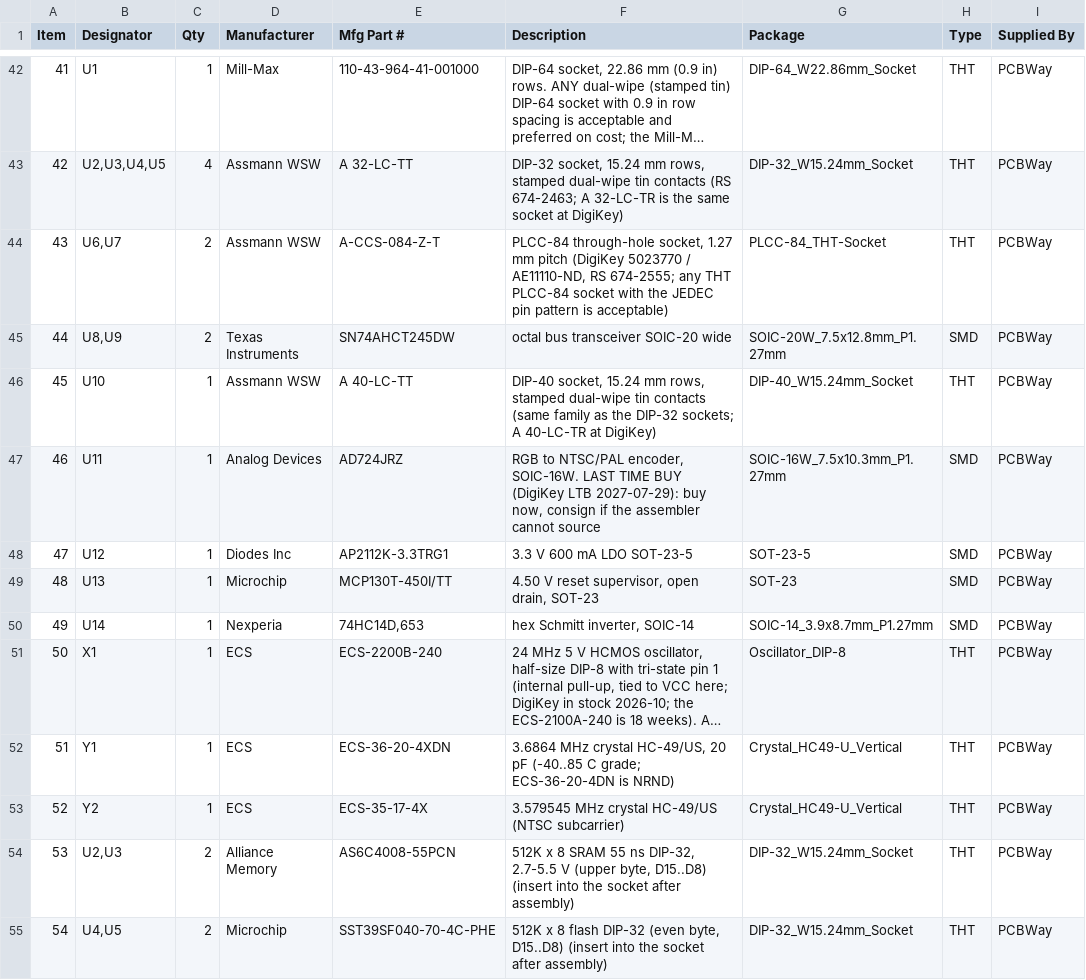
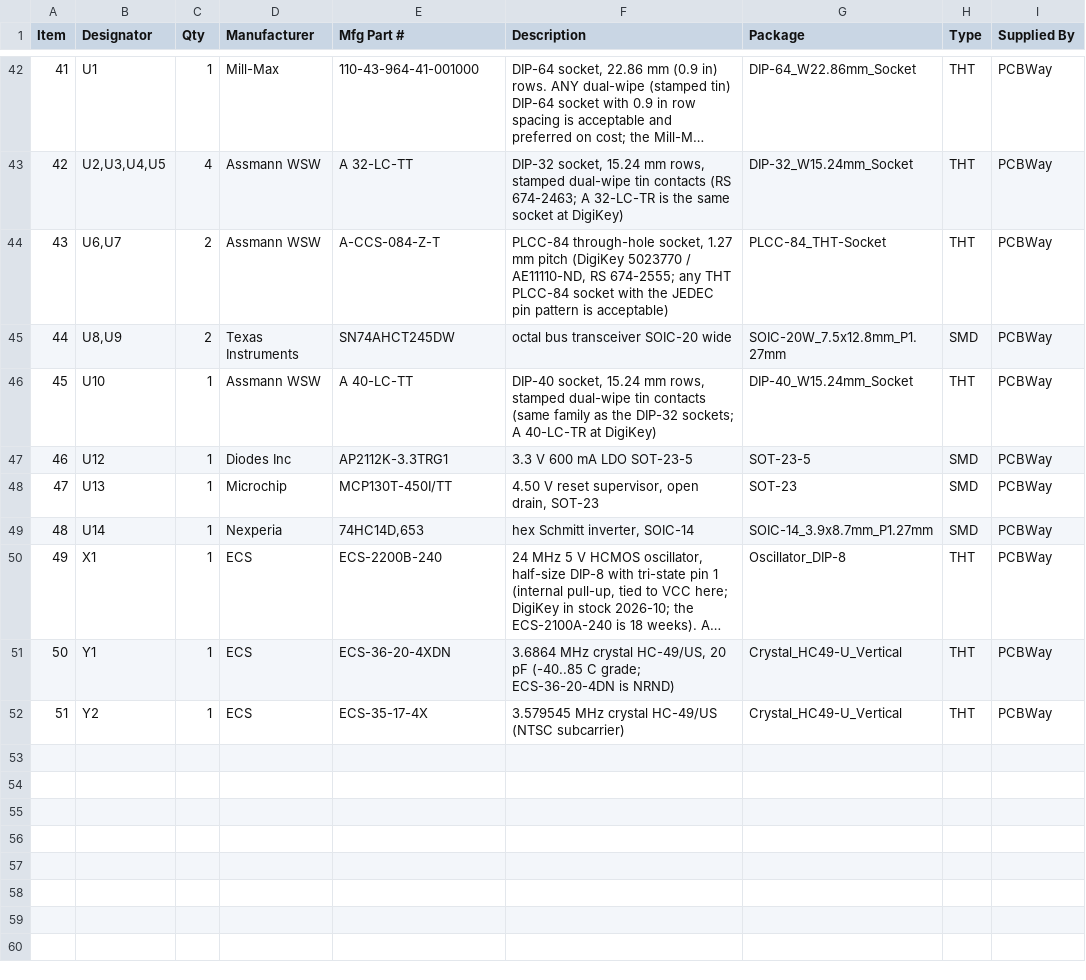
Before and after one commit to bradgrantham/other-m68k, a CSV file: kicad/release/fab/other-m68k-pcbway-bom.csv, drawn as a sheet; only a part is shown, gaps mark what is left out; long unchanged cells end in …; removed rows and columns are numbered as before the commit, all else as after; the diff names each change by its address in the sheet, - before the commit and + after, or states it on an @@ line.

```diff
--- a/kicad/release/fab/other-m68k-pcbway-bom.csv
+++ b/kicad/release/fab/other-m68k-pcbway-bom.csv
-row 47: 46 | U11 | 1 | Analog Devices | AD724JRZ | RGB to NTSC/PAL encoder, SOIC-16W. LAST TIME BUY (DigiKey LTB 2027-07-29): buy now, consign if the assembler cannot source | SOIC-16W_7.5x10.3mm_P1.27mm | SMD | PCBWay
@@ column A (Item) renumbered between rows 47 and 52 @@
-row 54: 53 | U2,U3 | 2 | Alliance Memory | AS6C4008-55PCN | 512K x 8 SRAM 55 ns DIP-32, 2.7-5.5 V (upper byte, D15..D8) (insert into the socket after assembly) | DIP-32_W15.24mm_Socket | THT | PCBWay
-row 55: 54 | U4,U5 | 2 | Microchip | SST39SF040-70-4C-PHE | 512K x 8 flash DIP-32 (even byte, D15..D8) (insert into the socket after assembly) | DIP-32_W15.24mm_Socket | THT | PCBWay
```
Also changed, not shown: kicad/release/fab/other-m68k-bom.csv, kicad/release/fab/other-m68k-customer-parts.csv, 11 other files.
